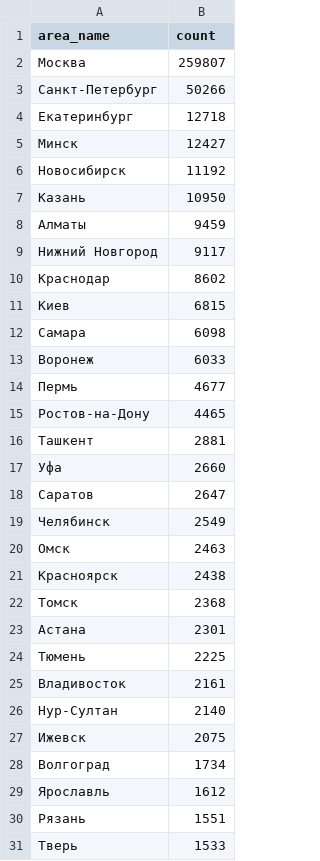
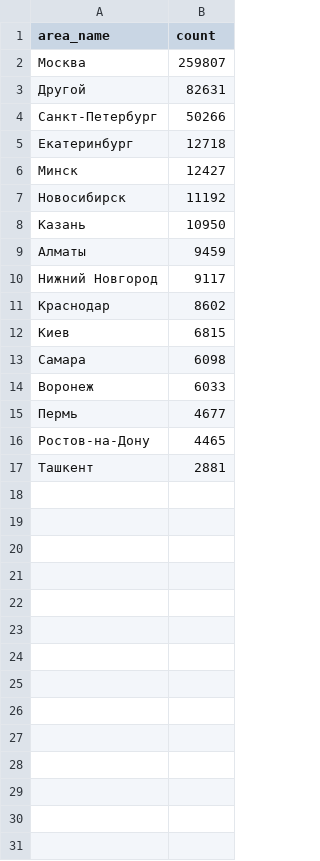
Before and after one commit to Ycalk/AnalystInNumbers, a CSV file: back/back/stat/profession/count_by_area.csv, drawn as a sheet.

```diff
--- a/back/back/stat/profession/count_by_area.csv
+++ b/back/back/stat/profession/count_by_area.csv
@@ -2,2 +2,3 @@ area_name,count
 Москва,259807
+Другой,82631
 Санкт-Петербург,50266
@@ -16,16 +17 @@ area_name,count
 Ташкент,2881
-Уфа,2660
-Саратов,2647
-Челябинск,2549
-Омск,2463
-Красноярск,2438
-Томск,2368
-Астана,2301
-Тюмень,2225
-Владивосток,2161
-Нур-Султан,2140
-Ижевск,2075
-Волгоград,1734
-Ярославль,1612
-Рязань,1551
-Тверь,1533
```
Also changed, not shown: back/back/stat/all/count_by_area.csv, back/back/stat/all/salary_by_area.csv, 1 other file.
